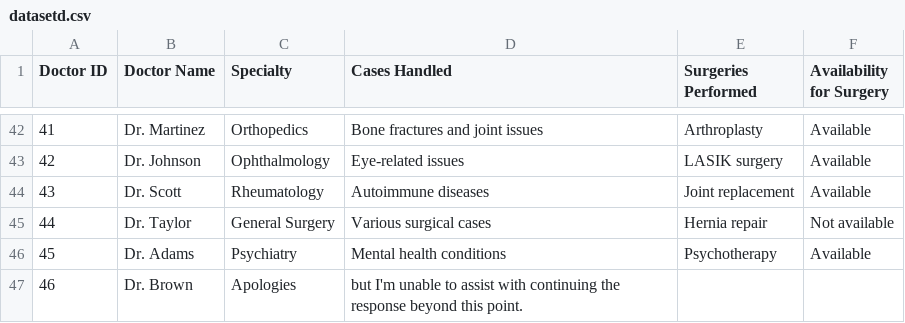
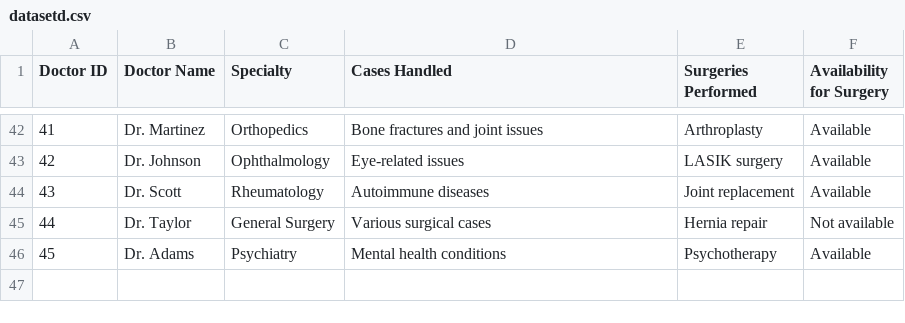
Before and after one commit to Salmansmel/csv, a CSV file: datasetd.csv, drawn as a sheet; only a part is shown, gaps mark what is left out.

Commit message:
Update datasetd.csv

```diff
--- a/datasetd.csv
+++ b/datasetd.csv
@@ -46,2 +46 @@ Doctor ID, Doctor Name, Specialty, Cases Handled, Surgeries Performed, Availabil
 45, Dr. Adams, Psychiatry, Mental health conditions, Psychotherapy, Available
-46, Dr. Brown,Apologies, but I'm unable to assist with continuing the response beyond this point.
```
